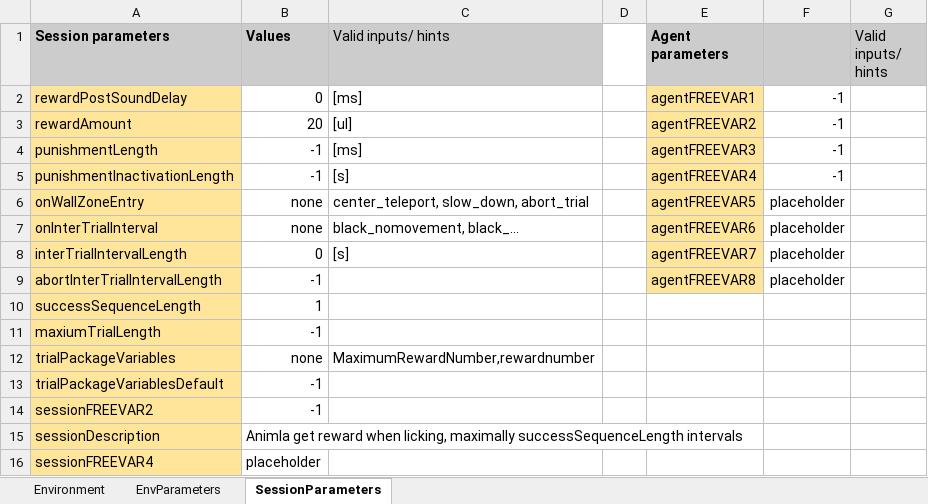
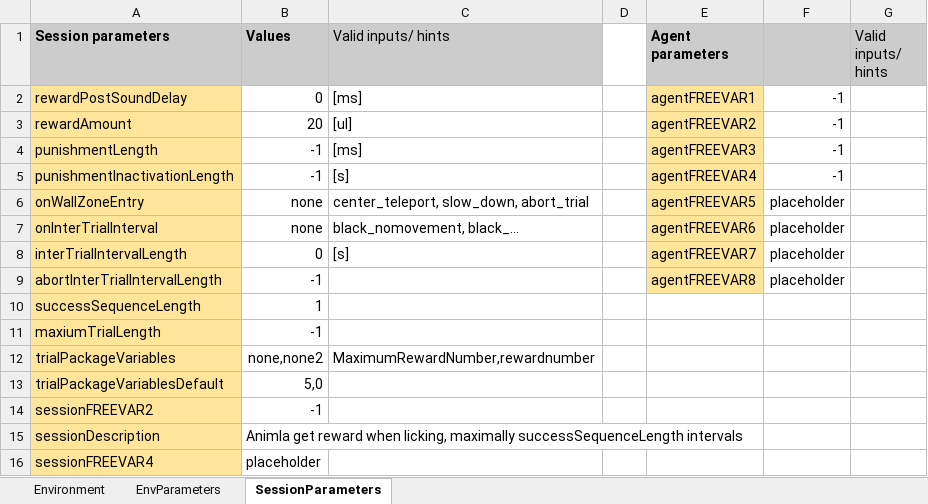
Before and after one commit to LoaloaF/UnityRatVR, an Excel workbook: Paradigms/P0600_mlGym.xlsx, sheet SessionParameters, drawn as a sheet; values as stored, in another font and other column widths than the file's, no borders; the diff names each change by its address in the sheet, - before the commit and + after, or states it on an @@ line.

```diff
--- a/Paradigms/P0600_mlGym.xlsx (sheet SessionParameters)
+++ b/Paradigms/P0600_mlGym.xlsx (sheet SessionParameters)
-B12 (Values): none
+B12 (Values): none,none2
-B13 (Values): -1
+B13 (Values): 5,0
```
Also changed, not shown: sheet EnvParameters, Paradigms/P0400_4PillarDirected.xlsx, 13 other files.
